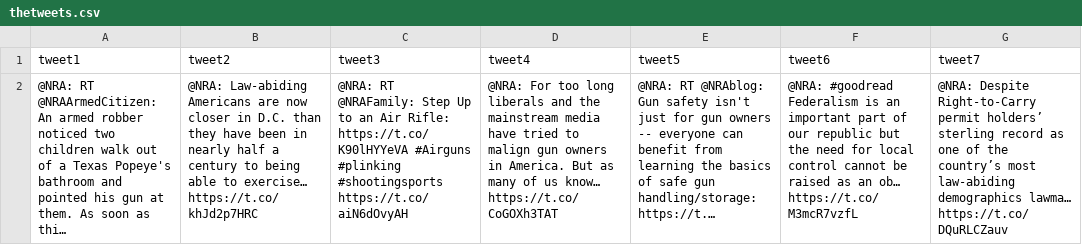
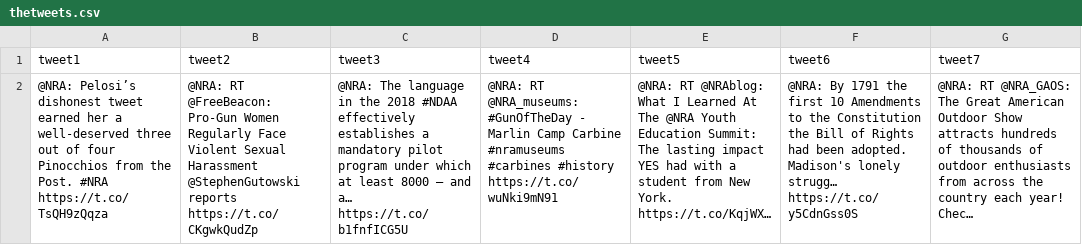
Before and after one commit to mbcarradine/mbcarradine.github.io, a CSV file: Design Methods/assignment 04/gunviolence/thetweets.csv, drawn as a sheet; removed rows and columns are numbered as before the commit, all else as after; the diff names each change by its address in the sheet, - before the commit and + after, or states it on an @@ line.

```diff
--- a/Design Methods/assignment 04/gunviolence/thetweets.csv
+++ b/Design Methods/assignment 04/gunviolence/thetweets.csv
-row 2: @NRA: RT @NRAArmedCitizen: An armed robber noticed two children walk out of a Texas Popeye's bathroom and pointed his gun at them. As soon as thi… | @NRA: Law-abiding Americans are now closer in D.C. than they have been in nearly half a century to being able to exercise… https://t.co/khJd2p7HRC | @NRA: RT @NRAFamily: Step Up to an Air Rifle: https://t.co/K90lHYYeVA #Airguns #plinking #shootingsports https://t.co/aiN6dOvyAH | @NRA: For too long liberals and the mainstream media have tried to malign gun owners in America. But as many of us know… https://t.co/CoGOXh3TAT | @NRA: RT @NRAblog: Gun safety isn't just for gun owners -- everyone can benefit from learning the basics of safe gun handling/storage: https://t.… | @NRA: #goodread Federalism is an important part of our republic but the need for local control cannot be raised as an ob… https://t.co/M3mcR7vzfL | @NRA: Despite Right-to-Carry permit holders’ sterling record as one of the country’s most law-abiding demographics lawma… https://t.co/DQuRLCZauv
+row 2: @NRA: Pelosi’s dishonest tweet earned her a well-deserved three out of four Pinocchios from the Post. #NRA https://t.co/TsQH9zQqza | @NRA: RT @FreeBeacon: Pro-Gun Women Regularly Face Violent Sexual Harassment @StephenGutowski reports https://t.co/CKgwkQudZp | @NRA: The language in the 2018 #NDAA effectively establishes a mandatory pilot program under which at least 8000 – and a… https://t.co/b1fnfICG5U | @NRA: RT @NRA_museums: #GunOfTheDay - Marlin Camp Carbine #nramuseums #carbines #history https://t.co/wuNki9mN91 | @NRA: RT @NRAblog: What I Learned At The @NRA Youth Education Summit: The lasting impact YES had with a student from New York. https://t.co/KqjWX… | @NRA: By 1791 the first 10 Amendments to the Constitution the Bill of Rights had been adopted. Madison's lonely strugg… https://t.co/y5CdnGss0S | @NRA: RT @NRA_GAOS: The Great American Outdoor Show attracts hundreds of thousands of outdoor enthusiasts from across the country each year! Chec…
```
Also changed, not shown: Design Methods/assignment 04/gunviolence/all72hrs.csv, 13 other files.
